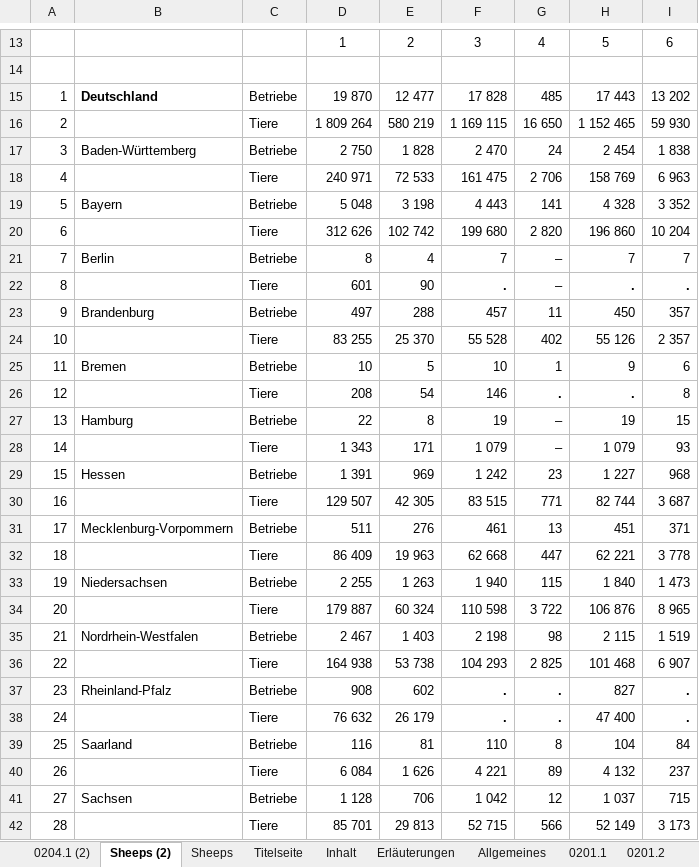
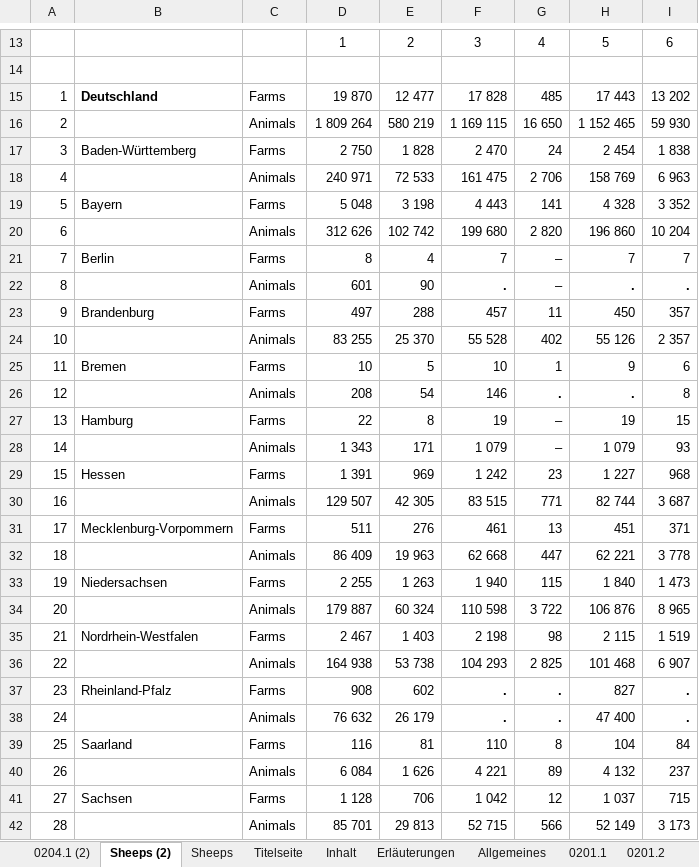
Before and after one commit to AlexanderJohr/spreadsheet-data-extractor-paper, an Excel workbook: data/Beispiel-Schafe-von-viehhaltung-2030213209005.xlsx, sheet Sheeps (2), drawn as a sheet; only a part is shown, gaps mark what is left out; values as stored, in another font and other column widths than the file's, no borders; the diff covers the shown part only; the diff names each change by its address in the sheet, - before the commit and + after, or states it on an @@ line.

Commit message:
add example xlsx files

```diff
--- a/data/Beispiel-Schafe-von-viehhaltung-2030213209005.xlsx (sheet Sheeps (2))
+++ b/data/Beispiel-Schafe-von-viehhaltung-2030213209005.xlsx (sheet Sheeps (2))
-C15: Betriebe
+C15: Farms
-C16: Tiere
+C16: Animals
-C17: Betriebe
+C17: Farms
-C18: Tiere
+C18: Animals
-C19: Betriebe
+C19: Farms
-C20: Tiere
+C20: Animals
-C21: Betriebe
+C21: Farms
-C22: Tiere
+C22: Animals
-C23: Betriebe
+C23: Farms
-C24: Tiere
+C24: Animals
-C25: Betriebe
+C25: Farms
-C26: Tiere
+C26: Animals
-C27: Betriebe
+C27: Farms
-C28: Tiere
+C28: Animals
-C29: Betriebe
+C29: Farms
-C30: Tiere
+C30: Animals
-C31: Betriebe
+C31: Farms
-C32: Tiere
+C32: Animals
-C33: Betriebe
+C33: Farms
-C34: Tiere
+C34: Animals
-C35: Betriebe
+C35: Farms
-C36: Tiere
+C36: Animals
-C37: Betriebe
+C37: Farms
-C38: Tiere
+C38: Animals
-C39: Betriebe
+C39: Farms
-C40: Tiere
+C40: Animals
-C41: Betriebe
+C41: Farms
-C42: Tiere
+C42: Animals
```
Also changed, not shown: 1 removed row and 6 edited cells elsewhere in this sheet, 4 other files.
